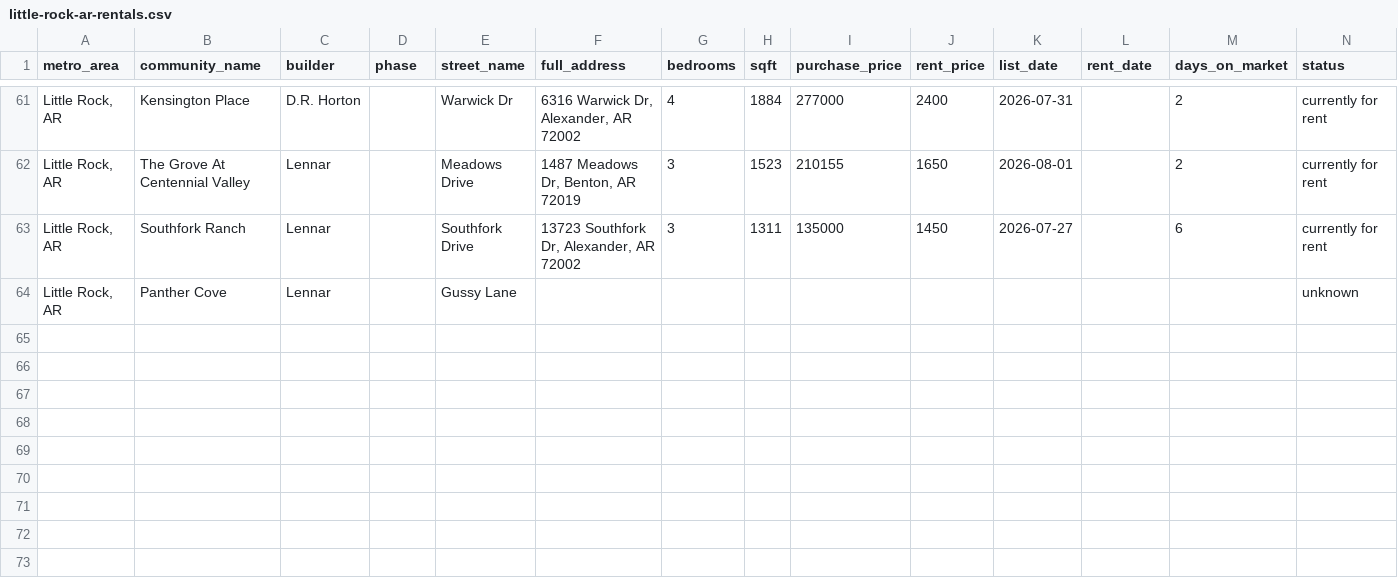
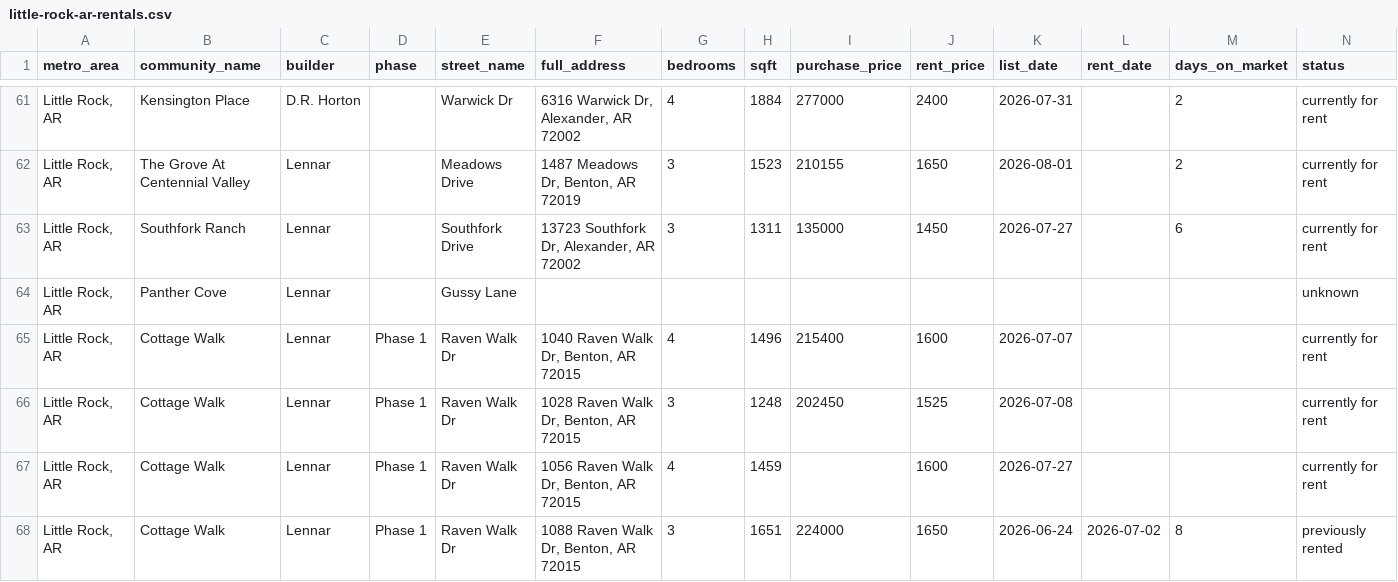
Before and after one commit to Shlomgo/rental-trial, a CSV file: output/little-rock-ar-rentals.csv, drawn as a sheet; only a part is shown, gaps mark what is left out; rows hold the shown columns only; the diff names each change by its address in the sheet, - before the commit and + after, or states it on an @@ line.

```diff
--- a/output/little-rock-ar-rentals.csv
+++ b/output/little-rock-ar-rentals.csv
+row 65: Little Rock, AR | Cottage Walk | Lennar | Phase 1 | Raven Walk Dr | 1040 Raven Walk Dr, Benton, AR 72015 | 4 | 1496 | 215400 | 1600 | 2026-07-07 |  |  | currently for rent
+row 66: Little Rock, AR | Cottage Walk | Lennar | Phase 1 | Raven Walk Dr | 1028 Raven Walk Dr, Benton, AR 72015 | 3 | 1248 | 202450 | 1525 | 2026-07-08 |  |  | currently for rent
+row 67: Little Rock, AR | Cottage Walk | Lennar | Phase 1 | Raven Walk Dr | 1056 Raven Walk Dr, Benton, AR 72015 | 4 | 1459 |  | 1600 | 2026-07-27 |  |  | currently for rent
+row 68: Little Rock, AR | Cottage Walk | Lennar | Phase 1 | Raven Walk Dr | 1088 Raven Walk Dr, Benton, AR 72015 | 3 | 1651 | 224000 | 1650 | 2026-06-24 | 2026-07-02 | 8 | previously rented
```
Also changed, not shown: sources/little-rock-ar/manifest.csv, 4 other files.
